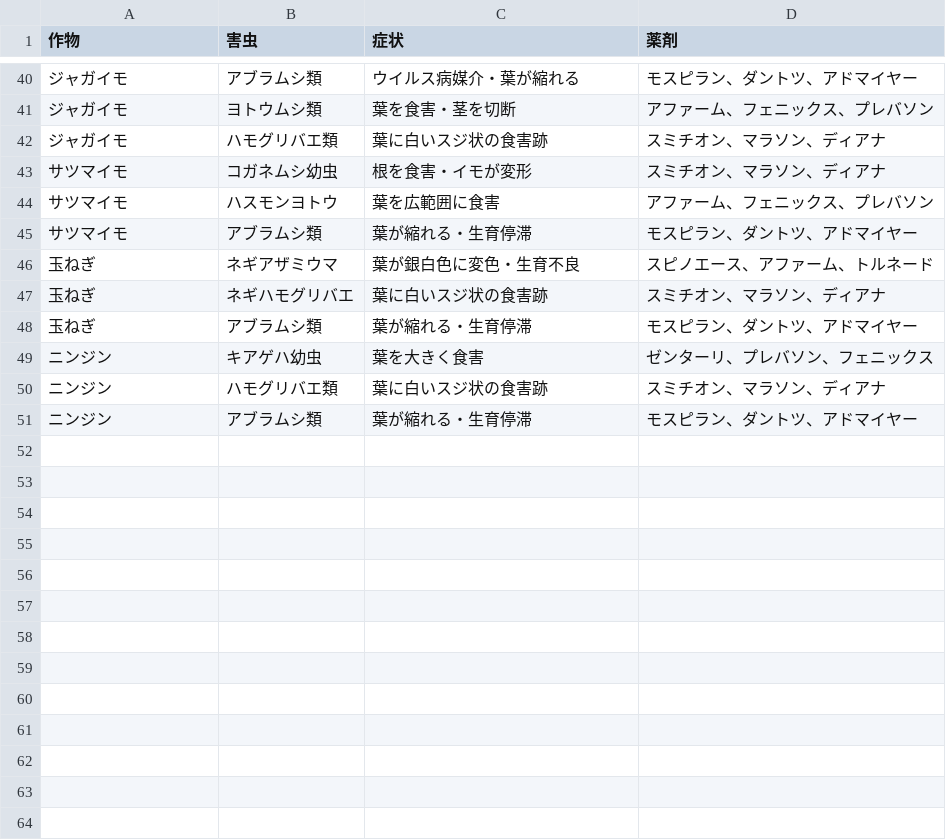
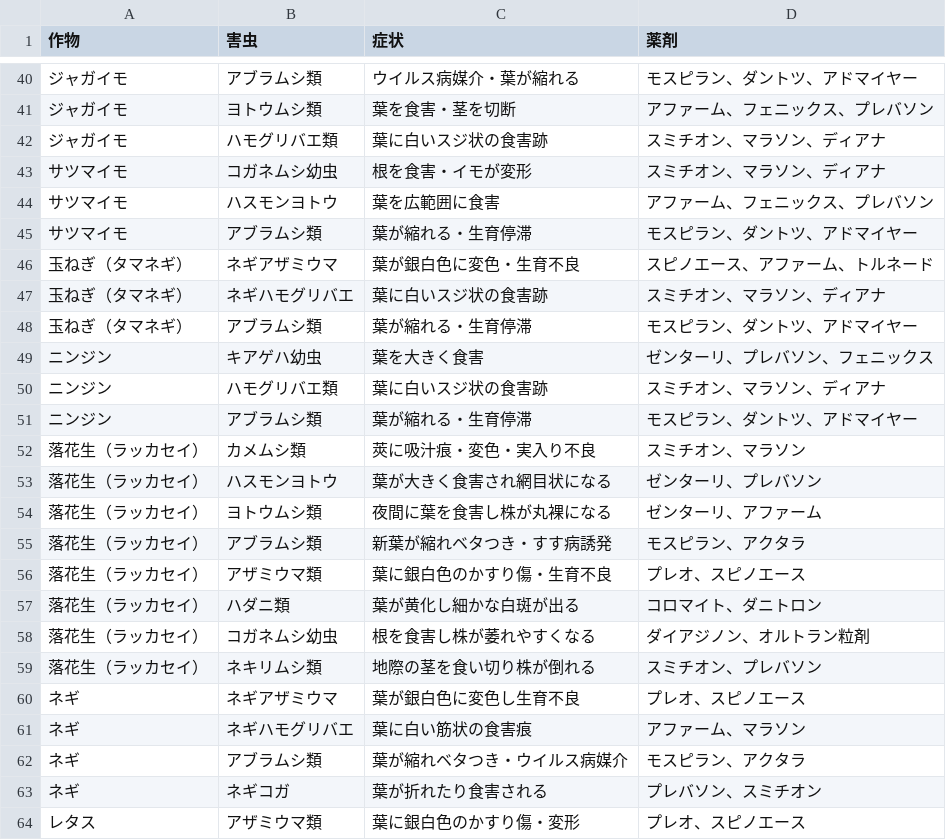
Before and after one commit to shiitake-garden/shiitake-garden.github.io, a CSV file: data/pest_data.csv, drawn as a sheet; only a part is shown, gaps mark what is left out; the diff covers the shown part only.

Commit message:
Update pest_data.csv

```diff
--- a/data/pest_data.csv
+++ b/data/pest_data.csv
@@ -45,5 +45,5 @@
 サツマイモ,アブラムシ類,葉が縮れる・生育停滞,モスピラン、ダントツ、アドマイヤー
-玉ねぎ,ネギアザミウマ,葉が銀白色に変色・生育不良,スピノエース、アファーム、トルネード
-玉ねぎ,ネギハモグリバエ,葉に白いスジ状の食害跡,スミチオン、マラソン、ディアナ
-玉ねぎ,アブラムシ類,葉が縮れる・生育停滞,モスピラン、ダントツ、アドマイヤー
+玉ねぎ（タマネギ）,ネギアザミウマ,葉が銀白色に変色・生育不良,スピノエース、アファーム、トルネード
+玉ねぎ（タマネギ）,ネギハモグリバエ,葉に白いスジ状の食害跡,スミチオン、マラソン、ディアナ
+玉ねぎ（タマネギ）,アブラムシ類,葉が縮れる・生育停滞,モスピラン、ダントツ、アドマイヤー
 ニンジン,キアゲハ幼虫,葉を大きく食害,ゼンターリ、プレバソン、フェニックス
@@ -51 +51,14 @@
 ニンジン,アブラムシ類,葉が縮れる・生育停滞,モスピラン、ダントツ、アドマイヤー
+落花生（ラッカセイ）,カメムシ類,莢に吸汁痕・変色・実入り不良,スミチオン、マラソン
+落花生（ラッカセイ）,ハスモンヨトウ,葉が大きく食害され網目状になる,ゼンターリ、プレバソン
+落花生（ラッカセイ）,ヨトウムシ類,夜間に葉を食害し株が丸裸になる,ゼンターリ、アファーム
+落花生（ラッカセイ）,アブラムシ類,新葉が縮れベタつき・すす病誘発,モスピラン、アクタラ
+落花生（ラッカセイ）,アザミウマ類,葉に銀白色のかすり傷・生育不良,プレオ、スピノエース
+落花生（ラッカセイ）,ハダニ類,葉が黄化し細かな白斑が出る,コロマイト、ダニトロン
+落花生（ラッカセイ）,コガネムシ幼虫,根を食害し株が萎れやすくなる,ダイアジノン、オルトラン粒剤
+落花生（ラッカセイ）,ネキリムシ類,地際の茎を食い切り株が倒れる,スミチオン、プレバソン
+ネギ,ネギアザミウマ,葉が銀白色に変色し生育不良,プレオ、スピノエース
+ネギ,ネギハモグリバエ,葉に白い筋状の食害痕,アファーム、マラソン
+ネギ,アブラムシ類,葉が縮れベタつき・ウイルス病媒介,モスピラン、アクタラ
+ネギ,ネギコガ,葉が折れたり食害される,プレバソン、スミチオン
+レタス,アザミウマ類,葉に銀白色のかすり傷・変形,プレオ、スピノエース
```
Also changed, not shown: 23 added rows and 6 edited cells elsewhere in this file.
